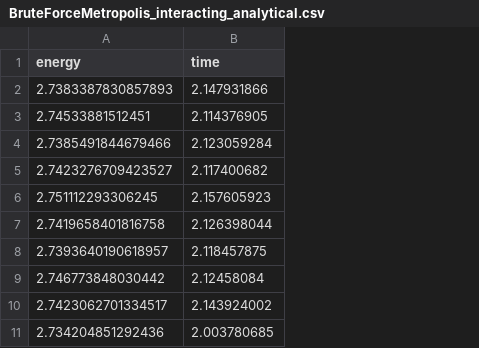
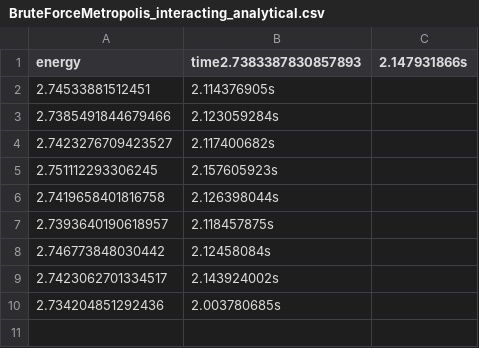
Before and after one commit to kmaasrud/vmc, a CSV file: vmc/data/N2/BruteForceMetropolis_interacting_analytical.csv, drawn as a sheet; removed rows and columns are numbered as before the commit, all else as after; the diff names each change by its address in the sheet, - before the commit and + after, or states it on an @@ line.

Commit message:
Revert "started with data analysi for N = 2"
This reverts commit 647f57161d2429e7403e7610c55caa2a48f0df9b.

```diff
--- a/vmc/data/N2/BruteForceMetropolis_interacting_analytical.csv
+++ b/vmc/data/N2/BruteForceMetropolis_interacting_analytical.csv
-column B (time), rows 3-11: 2.114376905 | 2.123059284 | 2.117400682 | 2.157605923 | 2.126398044 | 2.118457875 | 2.12458084 | 2.143924002 | 2.003780685
+column B (time2.7383387830857893), rows 2-10: 2.114376905s | 2.123059284s | 2.117400682s | 2.157605923s | 2.126398044s | 2.118457875s | 2.12458084s | 2.143924002s | 2.003780685s
+column C (2.147931866s), empty
-row 2: 2.7383387830857893 | 2.147931866
```
Also changed, not shown: vmc/data/N2/BruteForceMetropolis_interacting_numerical.csv, vmc/data/N2/BruteForceMetropolis_non-interacting_analytical.csv, 3 other files.
